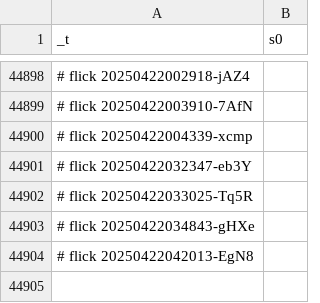
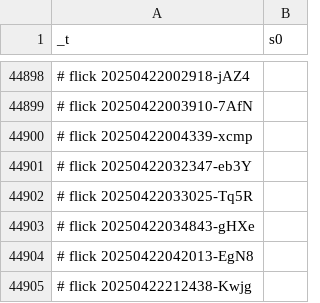
Before and after one commit to abikesa/bronx, a CSV file: kitabo/ensi/ukubona/donorcase/test3/assets/csv/esrd_s0_overall.csv, drawn as a sheet; only a part is shown, gaps mark what is left out.

Commit message:
kitabo/ensi/ukubona/donorcase/test3/assets/csv/esrd_s0_overall.csv

```diff
--- a/kitabo/ensi/ukubona/donorcase/test3/assets/csv/esrd_s0_overall.csv
+++ b/kitabo/ensi/ukubona/donorcase/test3/assets/csv/esrd_s0_overall.csv
@@ -44904 +44904,2 @@ _t,s0
 # flick 20250422042013-EgN8
+# flick 20250422212438-Kwjg
```
